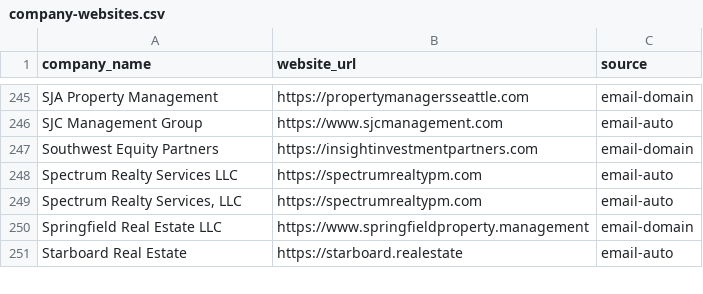
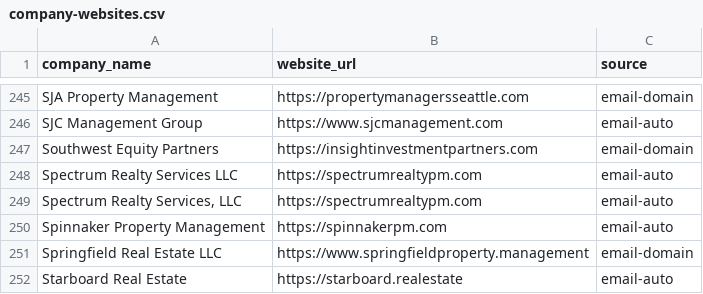
Before and after one commit to andrewmswensen-hue/peterlohmann-website, a CSV file: data/company-websites.csv, drawn as a sheet; only a part is shown, gaps mark what is left out.

```diff
--- a/data/company-websites.csv
+++ b/data/company-websites.csv
@@ -249,2 +249,3 @@ Spectrum Realty Services LLC,https://spectrumrealtypm.com,email-auto
 "Spectrum Realty Services, LLC",https://spectrumrealtypm.com,email-auto
+Spinnaker Property Management,https://spinnakerpm.com,email-auto
 Springfield Real Estate LLC,https://www.springfieldproperty.management,email-domain
```
Also changed, not shown: 45 other files.
